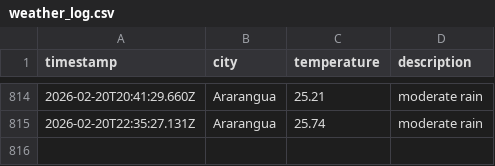
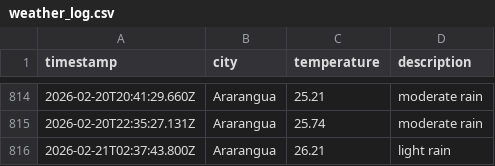
Before and after one commit to moniafavaro/DataOps-weather-js, a CSV file: data/weather_log.csv, drawn as a sheet; only a part is shown, gaps mark what is left out.

```diff
--- a/data/weather_log.csv
+++ b/data/weather_log.csv
@@ -815 +815,2 @@ timestamp,city,temperature,description
 2026-02-20T22:35:27.131Z,Ararangua,25.74,moderate rain
+2026-02-21T02:37:43.800Z,Ararangua,26.21,light rain
```
Also changed, not shown: 1 other file.
